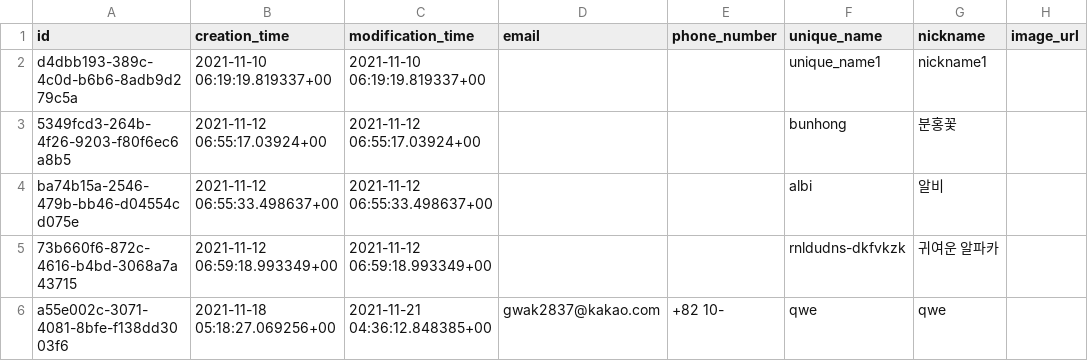
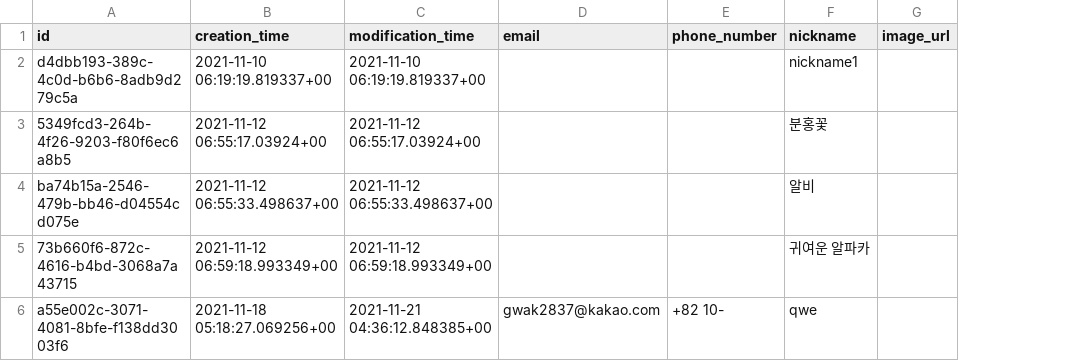
Before and after one commit to gwak2837/alpaca-salon-backend, a CSV file: database/data/dev/public.user.csv, drawn as a sheet; only a part is shown; the diff names each change by its address in the sheet, - before the commit and + after, or states it on an @@ line.

Commit message:
Add post creation and keyset pagination

```diff
--- a/database/data/dev/public.user.csv
+++ b/database/data/dev/public.user.csv
-column F (unique_name), rows 2-6: unique_name1 | bunhong | albi | rnldudns-dkfvkzk | qwe
```
Also changed, not shown: 8 other files.
